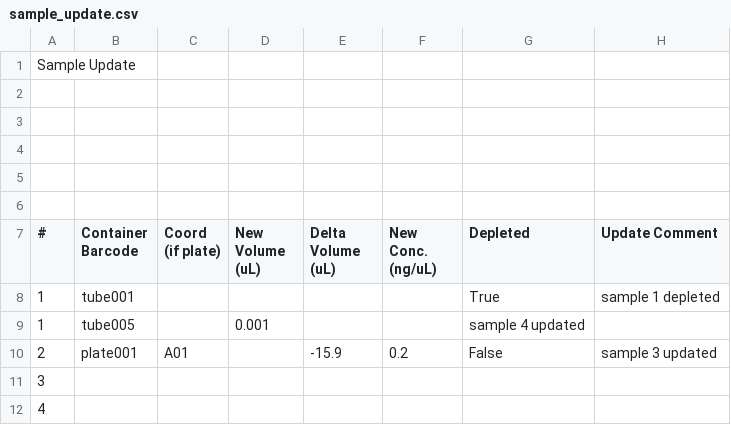
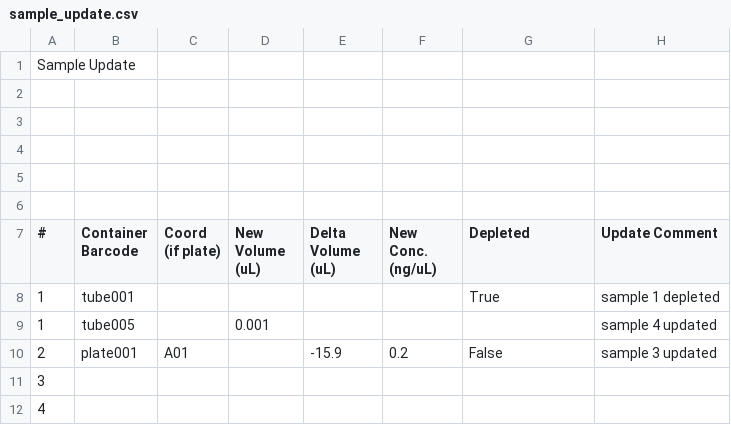
Before and after one commit to c3g/freezeman, a CSV file: fms_core/example_data/csv/sample_update.csv, drawn as a sheet.

Commit message:
Sample update test data correction

```diff
--- a/fms_core/example_data/csv/sample_update.csv
+++ b/fms_core/example_data/csv/sample_update.csv
@@ -8,3 +8,3 @@ Sample Update,,,,,,,
 1,tube001,,,,,True,sample 1 depleted
-1,tube005,,0.001,,,sample 4 updated
+1,tube005,,0.001,,,,sample 4 updated
 2,plate001,A01,,-15.9,0.2,False,sample 3 updated
```
